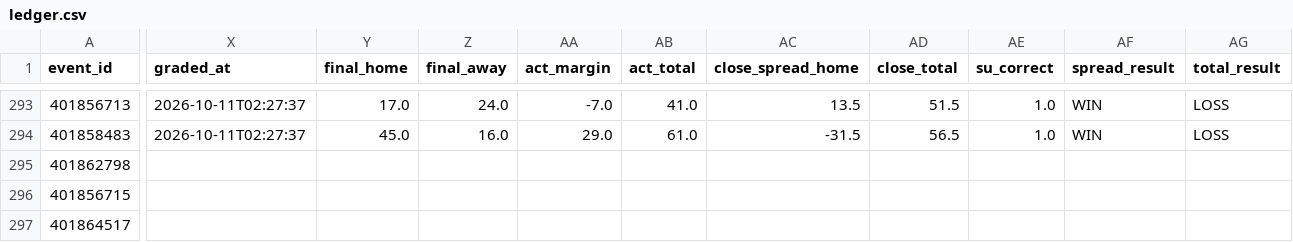
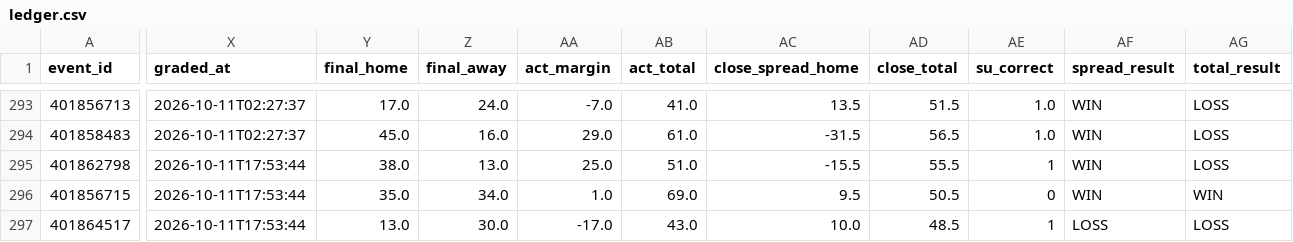
Before and after one commit to golfer1989/cfb-model, a CSV file: data/ledger.csv, drawn as a sheet; only a part is shown, gaps mark what is left out; the diff covers the shown part only; the diff names each change by its address in the sheet, - before the commit and + after, or states it on an @@ line.

```diff
--- a/data/ledger.csv
+++ b/data/ledger.csv
-X295:X297 (graded_at): (empty)
+X295:X297 (graded_at): 2026-10-11T17:53:44
-Y295 (final_home): (empty)
+Y295 (final_home): 38.0
-Z295 (final_away): (empty)
+Z295 (final_away): 13.0
-AA295 (act_margin): (empty)
+AA295 (act_margin): 25.0
-AB295 (act_total): (empty)
+AB295 (act_total): 51.0
-AC295 (close_spread_home): (empty)
+AC295 (close_spread_home): -15.5
-AD295 (close_total): (empty)
+AD295 (close_total): 55.5
-AE295 (su_correct): (empty)
+AE295 (su_correct): 1
-AF295:AF296 (spread_result): (empty)
+AF295:AF296 (spread_result): WIN
-AG295 (total_result): (empty)
+AG295 (total_result): LOSS
-Y296 (final_home): (empty)
+Y296 (final_home): 35.0
-Z296 (final_away): (empty)
+Z296 (final_away): 34.0
-AA296 (act_margin): (empty)
+AA296 (act_margin): 1.0
-AB296 (act_total): (empty)
+AB296 (act_total): 69.0
-AC296 (close_spread_home): (empty)
+AC296 (close_spread_home): 9.5
-AD296 (close_total): (empty)
+AD296 (close_total): 50.5
-AE296 (su_correct): (empty)
+AE296 (su_correct): 0
-AG296 (total_result): (empty)
+AG296 (total_result): WIN
-Y297 (final_home): (empty)
+Y297 (final_home): 13.0
-Z297 (final_away): (empty)
+Z297 (final_away): 30.0
-AA297 (act_margin): (empty)
+AA297 (act_margin): -17.0
-AB297 (act_total): (empty)
+AB297 (act_total): 43.0
-AC297 (close_spread_home): (empty)
+AC297 (close_spread_home): 10.0
-AD297 (close_total): (empty)
+AD297 (close_total): 48.5
-AE297 (su_correct): (empty)
+AE297 (su_correct): 1
-AF297 (spread_result): (empty)
+AF297 (spread_result): LOSS
-AG297 (total_result): (empty)
+AG297 (total_result): LOSS
```
Also changed, not shown: 100 edited cells elsewhere in this file, data/backtest_preds.csv, data/real_games.csv, 7 other files.
